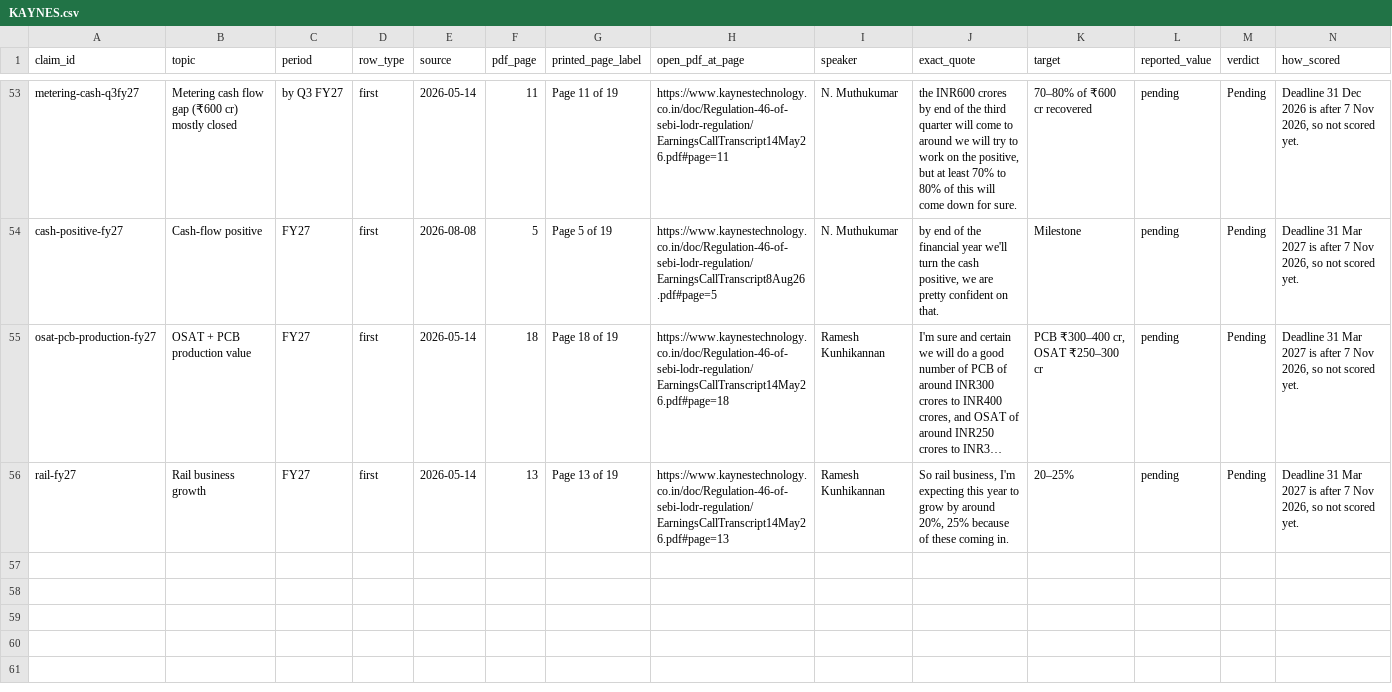
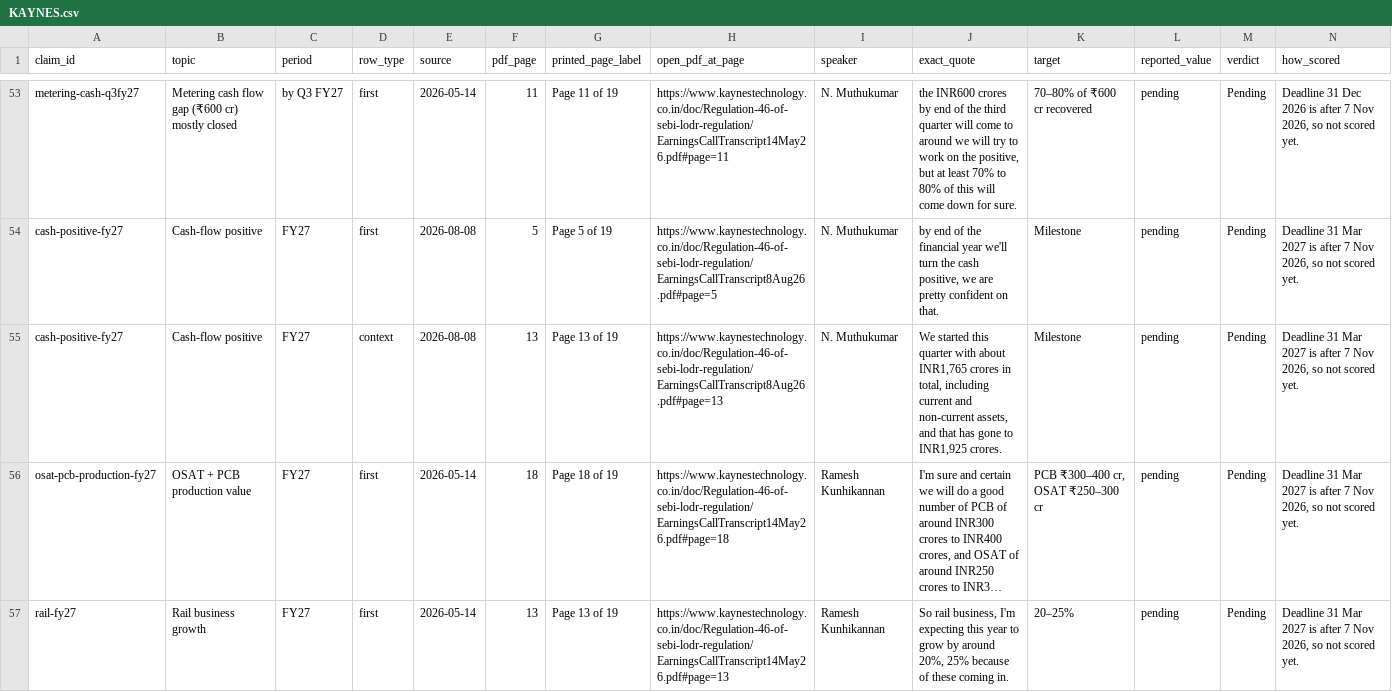
Before and after one commit to yashduttrading-ui/promise-scorecard, a CSV file: checks/KAYNES.csv, drawn as a sheet; only a part is shown, gaps mark what is left out; long unchanged cells end in …; rows hold the shown columns only; the diff names each change by its address in the sheet, - before the commit and + after, or states it on an @@ line.

```diff
--- a/checks/KAYNES.csv
+++ b/checks/KAYNES.csv
+row 55: cash-positive-fy27 | Cash-flow positive | FY27 | context | 2026-08-08 | 13 | Page 13 of 19 | https://www.kaynestechnology.co.in/doc/Regulation-46-of-sebi-lodr-regulation/EarningsCallTranscript8Aug26.pdf#page=13 | N. Muthukumar | We started this quarter with about INR1,765 crores in total, including current and non-current assets, and that has gone to INR1,925 crores. | Milestone | pending | Pending | Deadline 31 Mar 2027 is after 7 Nov 2026, so not scored yet.
```
Also changed, not shown: 1 other file.
